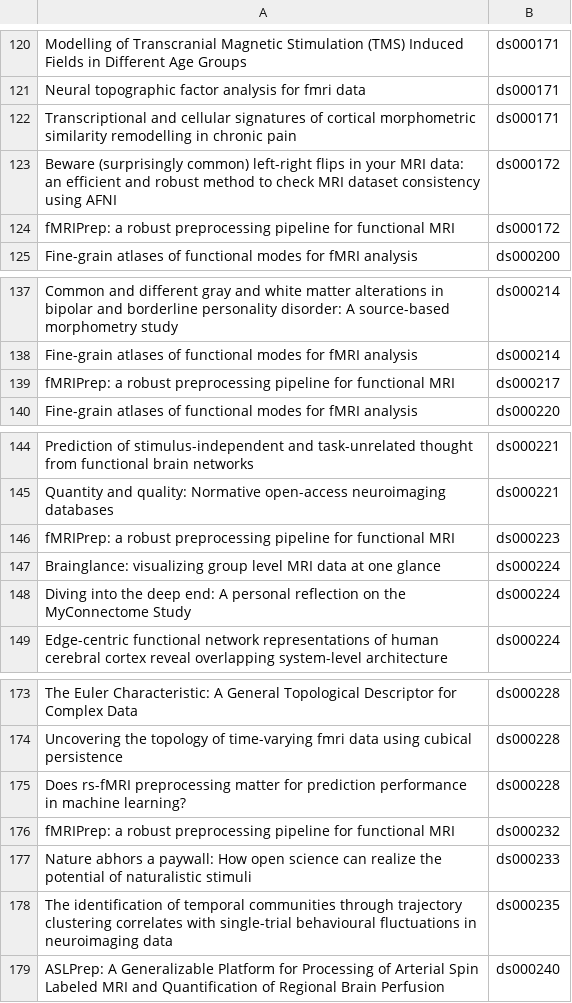
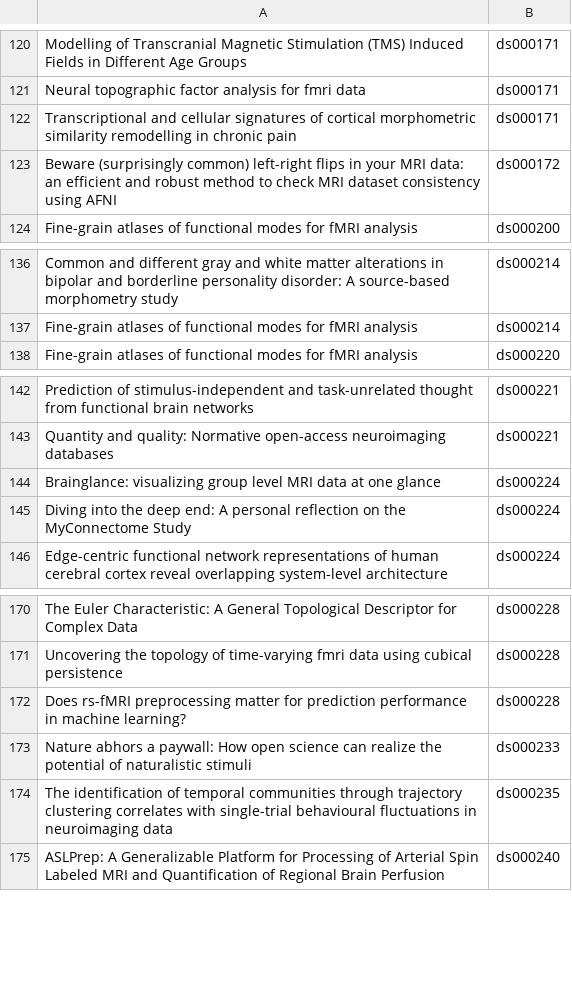
Before and after one commit to poldrack/OpenNeuro_analyses, a CSV file: data/reuse/reuse_mappings.csv, drawn as a sheet; only a part is shown, gaps mark what is left out; the diff covers the shown part only.

```diff
--- a/data/reuse/reuse_mappings.csv
+++ b/data/reuse/reuse_mappings.csv
@@ -123,3 +123,2 @@ Transcriptional and cellular signatures of cortical morphometric similarity remo
 Beware (surprisingly common) left-right flips in your MRI data: an efficient and robust method to check MRI dataset consistency using AFNI,ds000172
-fMRIPrep: a robust preprocessing pipeline for functional MRI,ds000172
 Fine-grain atlases of functional modes for fMRI analysis,ds000200
@@ -138,3 +137,2 @@ Common and different gray and white matter alterations in bipolar and borderline
 Fine-grain atlases of functional modes for fMRI analysis,ds000214
-fMRIPrep: a robust preprocessing pipeline for functional MRI,ds000217
 Fine-grain atlases of functional modes for fMRI analysis,ds000220
@@ -145,3 +143,2 @@ Prediction of stimulus-independent and task-unrelated thought from functional br
 Quantity and quality: Normative open-access neuroimaging databases,ds000221
-fMRIPrep: a robust preprocessing pipeline for functional MRI,ds000223
 Brainglance: visualizing group level MRI data at one glance,ds000224
@@ -175,3 +172,2 @@ Uncovering the topology of time-varying fmri data using cubical persistence,ds00
 Does rs-fMRI preprocessing matter for prediction performance in machine learning?,ds000228
-fMRIPrep: a robust preprocessing pipeline for functional MRI,ds000232
 Nature abhors a paywall: How open science can realize the potential of naturalistic stimuli,ds000233
```
Also changed, not shown: 40 added rows elsewhere in this file.
